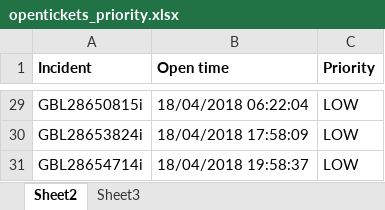
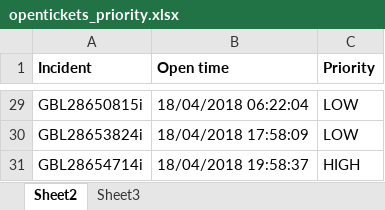
Before and after one commit to iamvishnuks/CDP-Lite, an Excel workbook: static/opentickets_priority.xlsx, sheet Sheet2, drawn as a sheet; only a part is shown, gaps mark what is left out; values as stored, in another font and other column widths than the file's, no borders; the diff covers the shown part only; the diff names each change by its address in the sheet, - before the commit and + after, or states it on an @@ line.

```diff
--- a/static/opentickets_priority.xlsx (sheet Sheet2)
+++ b/static/opentickets_priority.xlsx (sheet Sheet2)
-C31 (Priority): LOW
+C31 (Priority): HIGH
```
Also changed, not shown: 30 edited cells elsewhere in this sheet, 13 other files.
